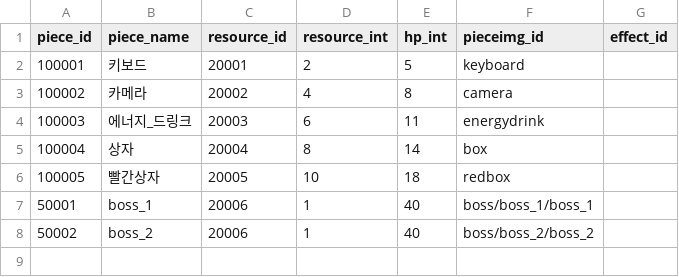
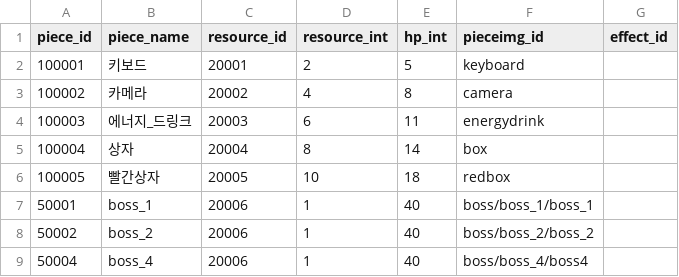
Before and after one commit to ehddus42-ship-it/kkami_streaming, a CSV file: Assets/GameKamiStreaming/Resources/GameKamiStreaming/DataTables/piece.csv, drawn as a sheet; the diff names each change by its address in the sheet, - before the commit and + after, or states it on an @@ line.

```diff
--- a/Assets/GameKamiStreaming/Resources/GameKamiStreaming/DataTables/piece.csv
+++ b/Assets/GameKamiStreaming/Resources/GameKamiStreaming/DataTables/piece.csv
+row 9: 50004 | boss_4 | 20006 | 1 | 40 | boss/boss_4/boss4
```
Also changed, not shown: 20 other files.
